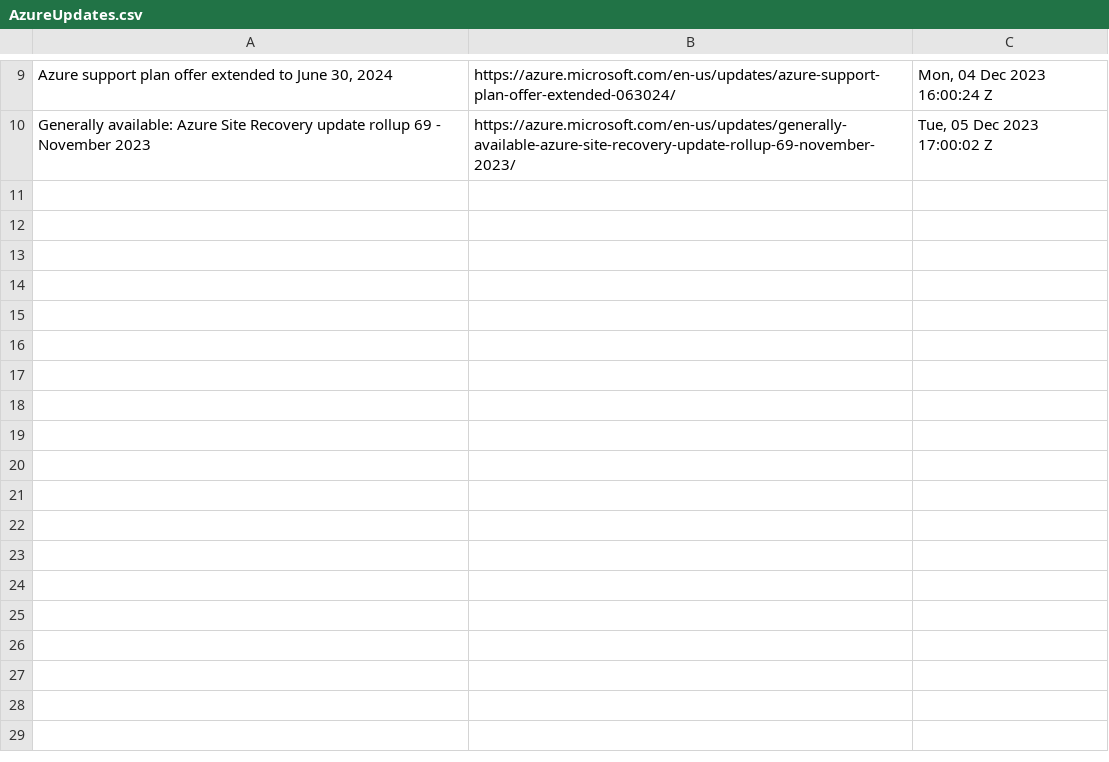
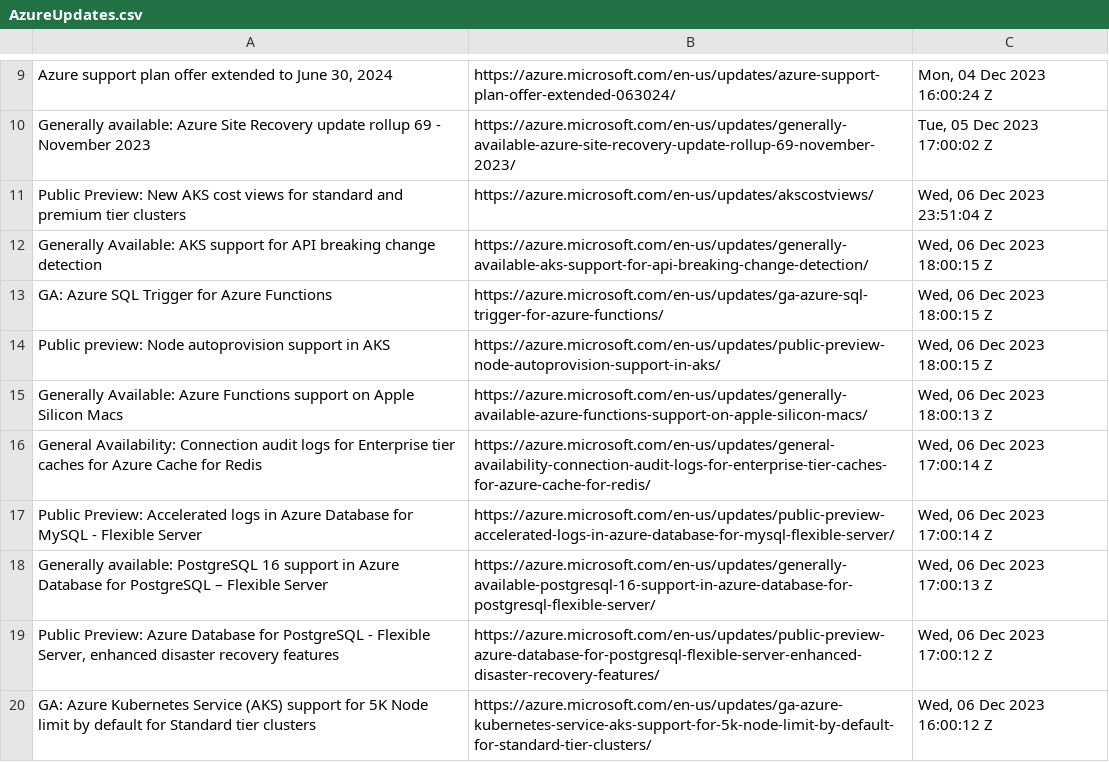
Before and after one commit to wilfriedwoivre/feedly, a CSV file: items/AzureUpdates.csv, drawn as a sheet; only a part is shown, gaps mark what is left out; the diff names each change by its address in the sheet, - before the commit and + after, or states it on an @@ line.

Commit message:
Read RSS items

```diff
--- a/items/AzureUpdates.csv
+++ b/items/AzureUpdates.csv
+row 11: Public Preview: New AKS cost views for standard and premium tier clusters | https://azure.microsoft.com/en-us/updates/akscostviews/ | Wed, 06 Dec 2023 23:51:04 Z
+row 12: Generally Available: AKS support for API breaking change detection | https://azure.microsoft.com/en-us/updates/generally-available-aks-support-for-api-breaking-change-detection/ | Wed, 06 Dec 2023 18:00:15 Z
+row 13: GA: Azure SQL Trigger for Azure Functions | https://azure.microsoft.com/en-us/updates/ga-azure-sql-trigger-for-azure-functions/ | Wed, 06 Dec 2023 18:00:15 Z
+row 14: Public preview: Node autoprovision support in AKS | https://azure.microsoft.com/en-us/updates/public-preview-node-autoprovision-support-in-aks/ | Wed, 06 Dec 2023 18:00:15 Z
+row 15: Generally Available: Azure Functions support on Apple Silicon Macs | https://azure.microsoft.com/en-us/updates/generally-available-azure-functions-support-on-apple-silicon-macs/ | Wed, 06 Dec 2023 18:00:13 Z
+row 16: General Availability: Connection audit logs for Enterprise tier caches for Azure Cache for Redis | https://azure.microsoft.com/en-us/updates/general-availability-connection-audit-logs-for-enterprise-tier-caches-for-azure-cache-for-redis/ | Wed, 06 Dec 2023 17:00:14 Z
+row 17: Public Preview: Accelerated logs in Azure Database for MySQL - Flexible Server | https://azure.microsoft.com/en-us/updates/public-preview-accelerated-logs-in-azure-database-for-mysql-flexible-server/ | Wed, 06 Dec 2023 17:00:14 Z
+row 18: Generally available: PostgreSQL 16 support in Azure Database for PostgreSQL – Flexible Server | https://azure.microsoft.com/en-us/updates/generally-available-postgresql-16-support-in-azure-database-for-postgresql-flexible-server/ | Wed, 06 Dec 2023 17:00:13 Z
+row 19: Public Preview: Azure Database for PostgreSQL - Flexible Server, enhanced disaster recovery features | https://azure.microsoft.com/en-us/updates/public-preview-azure-database-for-postgresql-flexible-server-enhanced-disaster-recovery-features/ | Wed, 06 Dec 2023 17:00:12 Z
+row 20: GA: Azure Kubernetes Service (AKS) support for 5K Node limit by default for Standard tier clusters | https://azure.microsoft.com/en-us/updates/ga-azure-kubernetes-service-aks-support-for-5k-node-limit-by-default-for-standard-tier-clusters/ | Wed, 06 Dec 2023 16:00:12 Z
```
